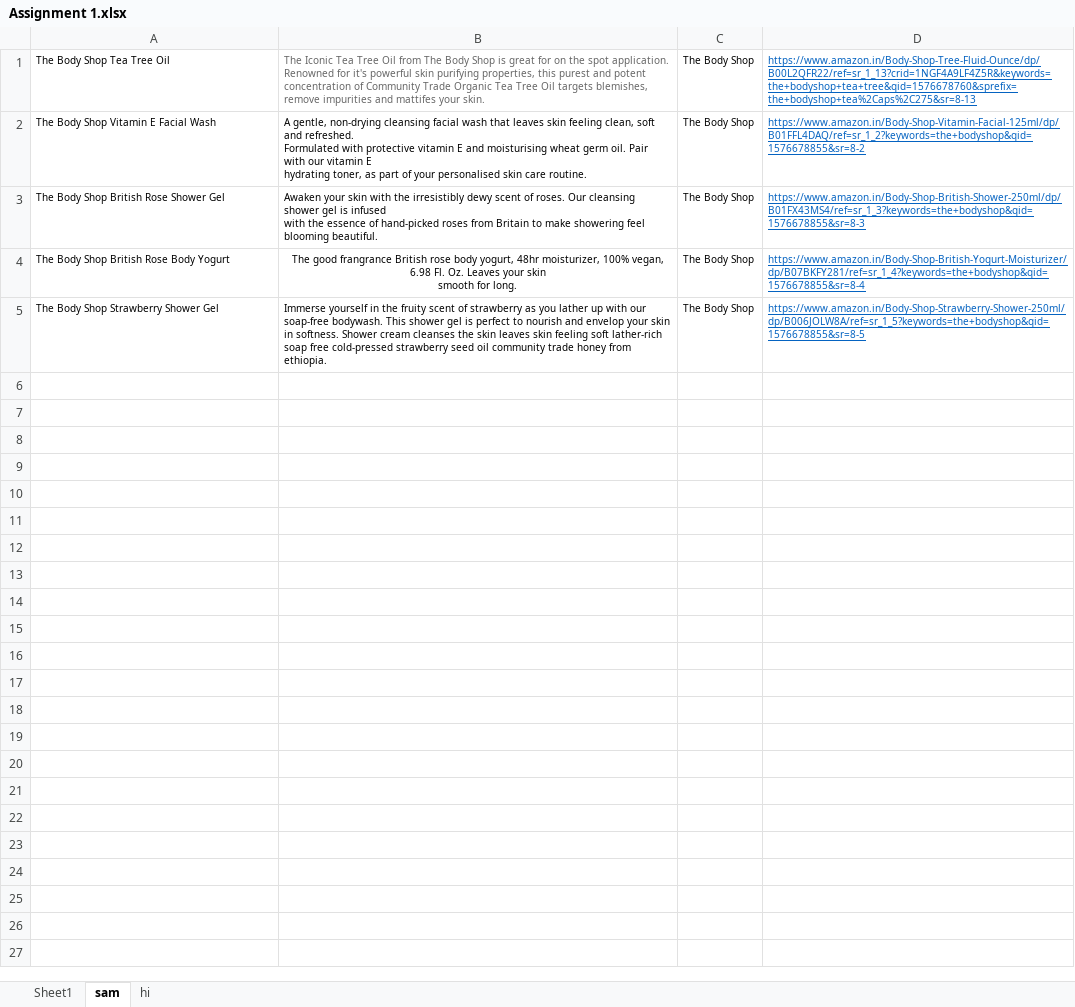
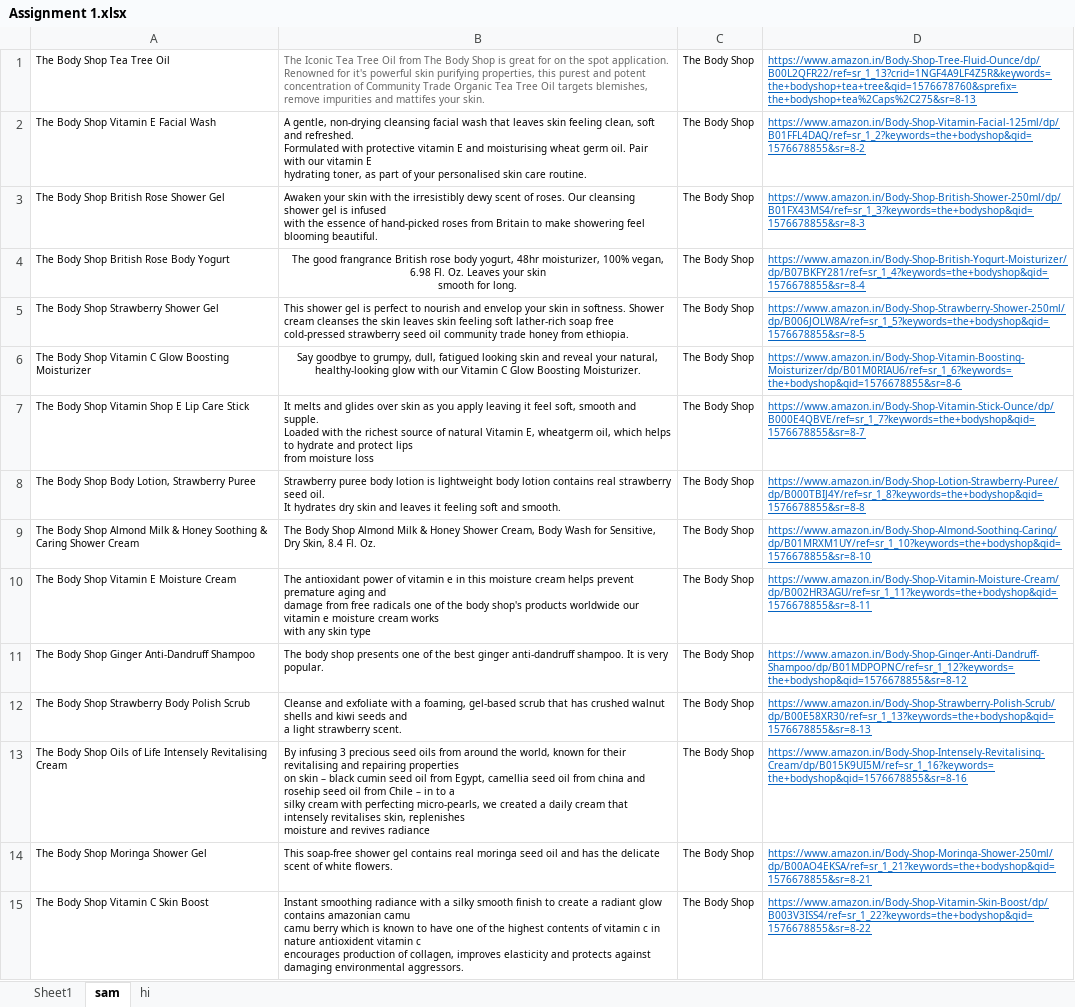
Before and after one commit to sameekshaajith/random, an Excel workbook: Assignment 1.xlsx, sheet sam, drawn as a sheet; only a part is shown; values as stored, in another font and other column widths than the file's, no borders; ↵ is a line break in a cell; the diff covers the shown part only; the diff names each change by its address in the sheet, - before the commit and + after, or states it on an @@ line.

Commit message:
26 done

```diff
--- a/Assignment 1.xlsx (sheet sam)
+++ b/Assignment 1.xlsx (sheet sam)
-B5: Immerse yourself in the fruity scent of strawberry as you lather up with our soap-free bodywash. This shower…
+B5: This shower…
+row 6: The Body Shop Vitamin C Glow Boosting Moisturizer | Say goodbye to grumpy, dull, fatigued looking skin and reveal your natural, ↵ healthy-looking glow with our Vitamin C Glow Boosting Moisturizer. | The Body Shop | https://www.amazon.in/Body-Shop-Vitamin-Boosting-Moisturizer/dp/B01M0RIAU6/ref=sr_1_6?keywords=the+bodyshop&qid=1576678855&sr=8-6
+row 7: The Body Shop Vitamin Shop E Lip Care Stick | It melts and glides over skin as you apply leaving it feel soft, smooth and supple. ↵ Loaded with the richest source of natural Vitamin E, wheatgerm oil, which helps to hydrate and protect lips ↵ from moisture loss | The Body Shop | https://www.amazon.in/Body-Shop-Vitamin-Stick-Ounce/dp/B000E4QBVE/ref=sr_1_7?keywords=the+bodyshop&qid=1576678855&sr=8-7
+row 8: The Body Shop Body Lotion, Strawberry Puree | Strawberry puree body lotion is lightweight body lotion contains real strawberry seed oil. ↵ It hydrates dry skin and leaves it feeling soft and smooth. | The Body Shop | https://www.amazon.in/Body-Shop-Lotion-Strawberry-Puree/dp/B000TBIJ4Y/ref=sr_1_8?keywords=the+bodyshop&qid=1576678855&sr=8-8
+row 9: The Body Shop Almond Milk & Honey Soothing & Caring Shower Cream | The Body Shop Almond Milk & Honey Shower Cream, Body Wash for Sensitive, Dry Skin, 8.4 Fl. Oz. | The Body Shop | https://www.amazon.in/Body-Shop-Almond-Soothing-Caring/dp/B01MRXM1UY/ref=sr_1_10?keywords=the+bodyshop&qid=1576678855&sr=8-10
+row 10: The Body Shop Vitamin E Moisture Cream | The antioxidant power of vitamin e in this moisture cream helps prevent premature aging and ↵ damage from free radicals one of the body shop's products worldwide our vitamin e moisture cream works ↵ with any skin type | The Body Shop | https://www.amazon.in/Body-Shop-Vitamin-Moisture-Cream/dp/B002HR3AGU/ref=sr_1_11?keywords=the+bodyshop&qid=1576678855&sr=8-11
+row 11: The Body Shop Ginger Anti-Dandruff Shampoo | The body shop presents one of the best ginger anti-dandruff shampoo. It is very popular. | The Body Shop | https://www.amazon.in/Body-Shop-Ginger-Anti-Dandruff-Shampoo/dp/B01MDPOPNC/ref=sr_1_12?keywords=the+bodyshop&qid=1576678855&sr=8-12
+row 12: The Body Shop Strawberry Body Polish Scrub | Cleanse and exfoliate with a foaming, gel-based scrub that has crushed walnut shells and kiwi seeds and ↵ a light strawberry scent. | The Body Shop | https://www.amazon.in/Body-Shop-Strawberry-Polish-Scrub/dp/B00E58XR30/ref=sr_1_13?keywords=the+bodyshop&qid=1576678855&sr=8-13
+row 13: The Body Shop Oils of Life Intensely Revitalising Cream | By infusing 3 precious seed oils from around the world, known for their revitalising and repairing properties ↵ on skin – black cumin seed oil from Egypt, camellia seed oil from china and rosehip seed oil from Chile – in to a ↵ silky cream with perfecting micro-pearls, we created a daily cream that intensely revitalises skin, replenishes ↵ moisture and revives radiance | The Body Shop | https://www.amazon.in/Body-Shop-Intensely-Revitalising-Cream/dp/B015K9UI5M/ref=sr_1_16?keywords=the+bodyshop&qid=1576678855&sr=8-16
+row 14: The Body Shop Moringa Shower Gel | This soap-free shower gel contains real moringa seed oil and has the delicate scent of white flowers. | The Body Shop | https://www.amazon.in/Body-Shop-Moringa-Shower-250ml/dp/B00AO4EKSA/ref=sr_1_21?keywords=the+bodyshop&qid=1576678855&sr=8-21
+row 15: The Body Shop Vitamin C Skin Boost | Instant smoothing radiance with a silky smooth finish to create a radiant glow contains amazonian camu ↵ camu berry which is known to have one of the highest contents of vitamin c in nature antioxident vitamin c ↵ encourages production of collagen, improves elasticity and protects against damaging environmental aggressors. | The Body Shop | https://www.amazon.in/Body-Shop-Vitamin-Skin-Boost/dp/B003V3ISS4/ref=sr_1_22?keywords=the+bodyshop&qid=1576678855&sr=8-22
```
Also changed, not shown: 11 added rows elsewhere in this sheet.
